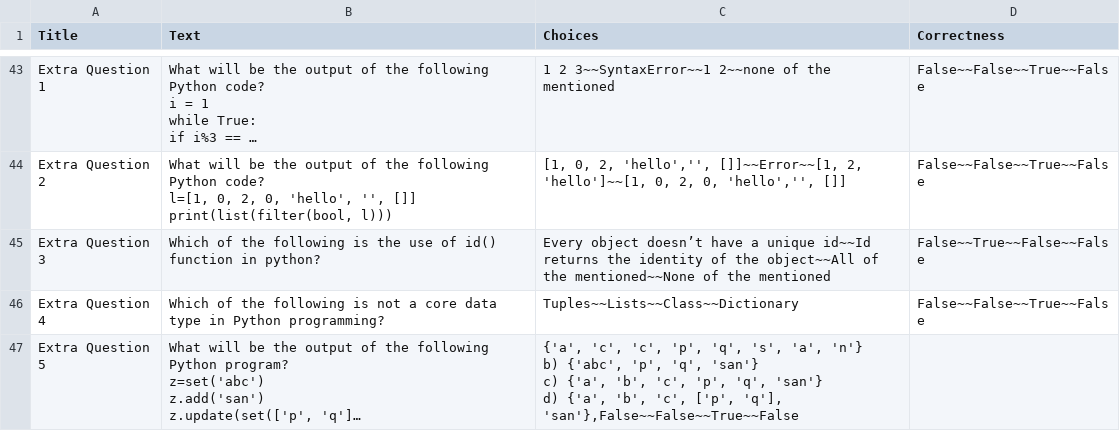
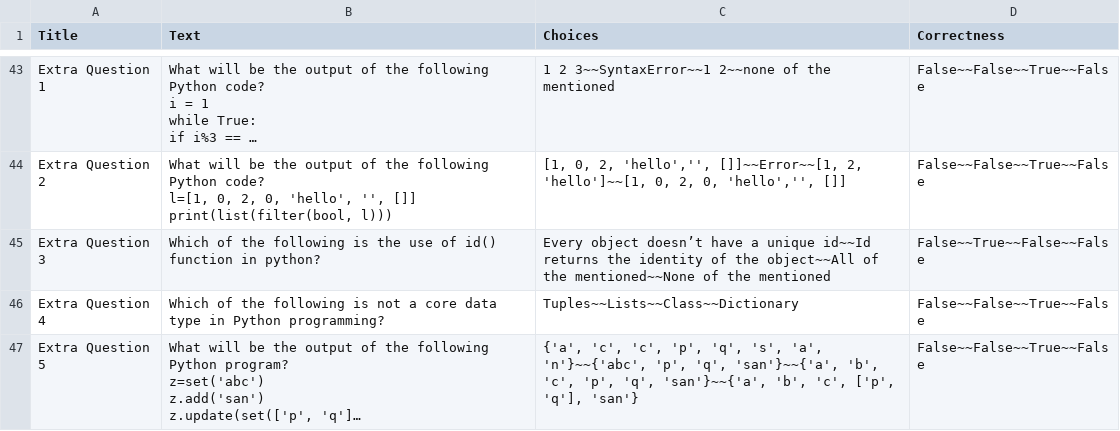
Before and after one commit to muratfirat78/Python, a CSV file: Proeftentamen_Questions.csv, drawn as a sheet; only a part is shown, gaps mark what is left out; long unchanged cells end in …; ↵ is a line break in a cell; the diff names each change by its address in the sheet, - before the commit and + after, or states it on an @@ line.

Commit message:
Add files via upload

```diff
--- a/Proeftentamen_Questions.csv
+++ b/Proeftentamen_Questions.csv
-C47 (Choices): …'s', 'a', 'n'} ↵ b) {'abc', 'p', 'q', 'san'} ↵ c) {'a', 'b', 'c', 'p', 'q', 'san'} ↵ d) {'a', 'b', 'c', ['p', 'q'], 'san'},False~~False~~True~~False
+C47 (Choices): …'s', 'a', 'n'}~~{'abc', 'p', 'q', 'san'}~~{'a', 'b', 'c', 'p', 'q', 'san'}~~{'a', 'b', 'c', ['p', 'q'], 'san'}
-D47 (Correctness): (empty)
+D47 (Correctness): False~~False~~True~~False
```
